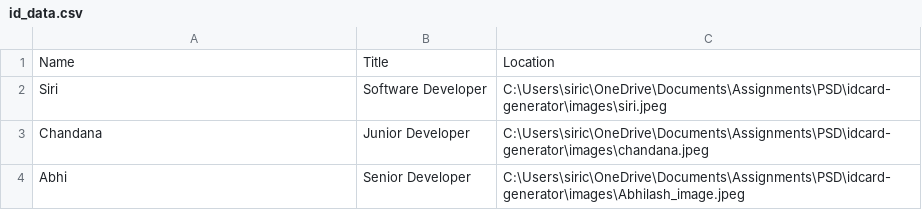
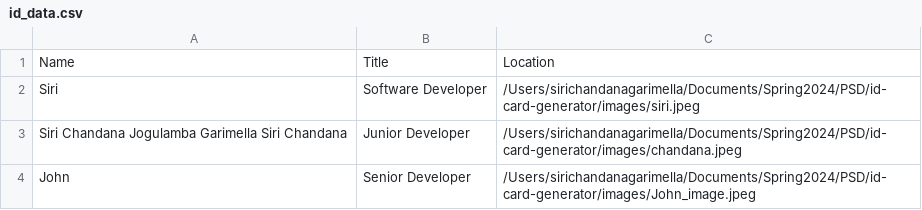
Before and after one commit to SiriChandanaGarimella/id-card-generator, a CSV file: id_data.csv, drawn as a sheet.

```diff
--- a/id_data.csv
+++ b/id_data.csv
@@ -1,4 +1,4 @@
 Name,Title,Location
-Siri,Software Developer,C:\Users\siric\OneDrive\Documents\Assignments\PSD\idcard-generator\images\siri.jpeg
-Chandana,Junior Developer,C:\Users\siric\OneDrive\Documents\Assignments\PSD\idcard-generator\images\chandana.jpeg
-Abhi,Senior Developer,C:\Users\siric\OneDrive\Documents\Assignments\PSD\idcard-generator\images\Abhilash_image.jpeg
+Siri,Software Developer,/Users/sirichandanagarimella/Documents/Spring2024/PSD/id-card-generator/images/siri.jpeg
+Siri Chandana Jogulamba Garimella Siri Chandana,Junior Developer,/Users/sirichandanagarimella/Documents/Spring2024/PSD/id-card-generator/images/chandana.jpeg
+John,Senior Developer,/Users/sirichandanagarimella/Documents/Spring2024/PSD/id-card-generator/images/John_image.jpeg
```
Also changed, not shown: 7 other files.
